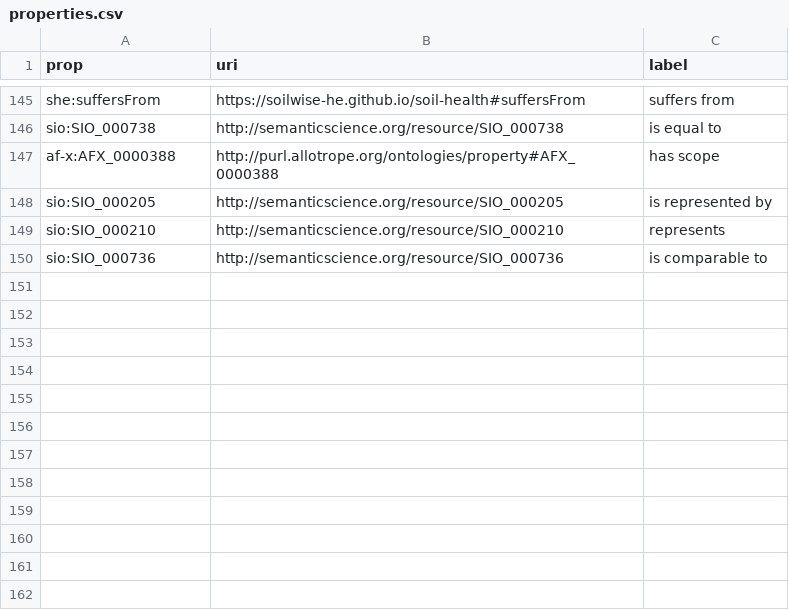
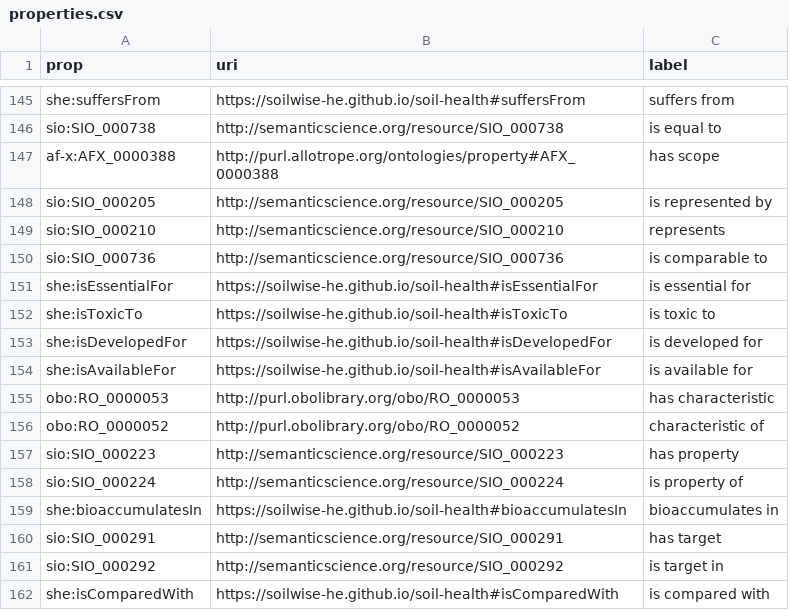
Before and after one commit to soilwise-he/soil-health-knowledge-graph, a CSV file: in_ontovocabs/properties.csv, drawn as a sheet; only a part is shown, gaps mark what is left out.

Commit message:
On branch main 	modified:   benchmarks/text_RDF_gs.json 	modified:   in_ontovocabs/classes.csv 	modified:   in_ontovocabs/prop_mapping.csv 	modified:   in_ontovocabs/properties.csv 	modified:   text2KG.ipynb

```diff
--- a/in_ontovocabs/properties.csv
+++ b/in_ontovocabs/properties.csv
@@ -150 +150,13 @@ sio:SIO_000210,http://semanticscience.org/resource/SIO_000210,represents
 sio:SIO_000736,http://semanticscience.org/resource/SIO_000736,is comparable to
+she:isEssentialFor,https://soilwise-he.github.io/soil-health#isEssentialFor,is essential for
+she:isToxicTo,https://soilwise-he.github.io/soil-health#isToxicTo,is toxic to
+she:isDevelopedFor,https://soilwise-he.github.io/soil-health#isDevelopedFor,is developed for
+she:isAvailableFor,https://soilwise-he.github.io/soil-health#isAvailableFor,is available for
+obo:RO_0000053,http://purl.obolibrary.org/obo/RO_0000053,has characteristic
+obo:RO_0000052,http://purl.obolibrary.org/obo/RO_0000052,characteristic of
+sio:SIO_000223,http://semanticscience.org/resource/SIO_000223,has property
+sio:SIO_000224,http://semanticscience.org/resource/SIO_000224,is property of
+she:bioaccumulatesIn,https://soilwise-he.github.io/soil-health#bioaccumulatesIn,bioaccumulates in
+sio:SIO_000291,http://semanticscience.org/resource/SIO_000291,has target
+sio:SIO_000292,http://semanticscience.org/resource/SIO_000292,is target in
+she:isComparedWith,https://soilwise-he.github.io/soil-health#isComparedWith,is compared with
```
Also changed, not shown: in_ontovocabs/classes.csv, in_ontovocabs/prop_mapping.csv, 2 other files.
